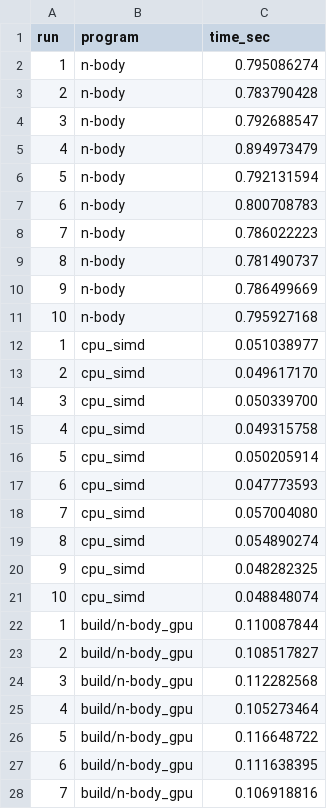
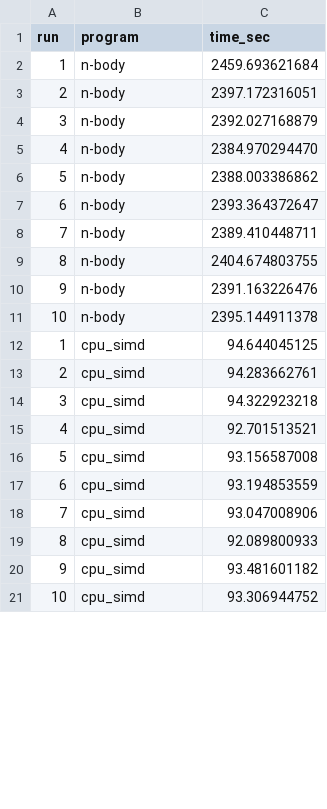
Before and after one commit to karinsmguerrero/kmartinez_fmelendez_jserracin_a2-2026-s1, a CSV file: proyecto_2/results/perf_results.csv, drawn as a sheet; only a part is shown; the diff covers the shown part only.

```diff
--- a/proyecto_2/results/perf_results.csv
+++ b/proyecto_2/results/perf_results.csv
@@ -1,28 +1,21 @@
 run,program,time_sec
-1,n-body,0.795086274
-2,n-body,0.783790428
-3,n-body,0.792688547
-4,n-body,0.894973479
-5,n-body,0.792131594
-6,n-body,0.800708783
-7,n-body,0.786022223
-8,n-body,0.781490737
-9,n-body,0.786499669
-10,n-body,0.795927168
-1,cpu_simd,0.051038977
-2,cpu_simd,0.049617170
-3,cpu_simd,0.050339700
-4,cpu_simd,0.049315758
-5,cpu_simd,0.050205914
-6,cpu_simd,0.047773593
-7,cpu_simd,0.057004080
-8,cpu_simd,0.054890274
-9,cpu_simd,0.048282325
-10,cpu_simd,0.048848074
-1,build/n-body_gpu,0.110087844
-2,build/n-body_gpu,0.108517827
-3,build/n-body_gpu,0.112282568
-4,build/n-body_gpu,0.105273464
-5,build/n-body_gpu,0.116648722
-6,build/n-body_gpu,0.111638395
-7,build/n-body_gpu,0.106918816
+1,n-body,2459.693621684
+2,n-body,2397.172316051
+3,n-body,2392.027168879
+4,n-body,2384.970294470
+5,n-body,2388.003386862
+6,n-body,2393.364372647
+7,n-body,2389.410448711
+8,n-body,2404.674803755
+9,n-body,2391.163226476
+10,n-body,2395.144911378
+1,cpu_simd,94.644045125
+2,cpu_simd,94.283662761
+3,cpu_simd,94.322923218
+4,cpu_simd,92.701513521
+5,cpu_simd,93.156587008
+6,cpu_simd,93.194853559
+7,cpu_simd,93.047008906
+8,cpu_simd,92.089800933
+9,cpu_simd,93.481601182
+10,cpu_simd,93.306944752
```
Also changed, not shown: 10 added rows and 3 removed rows elsewhere in this file, proyecto_2/results/resultados.csv, 31 other files.
